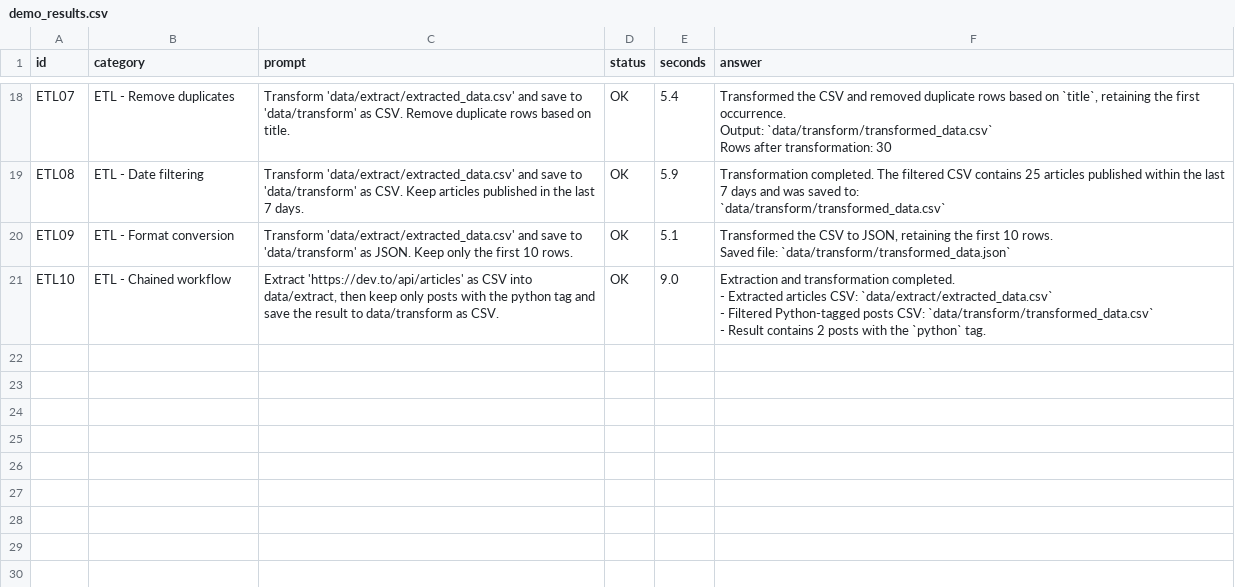
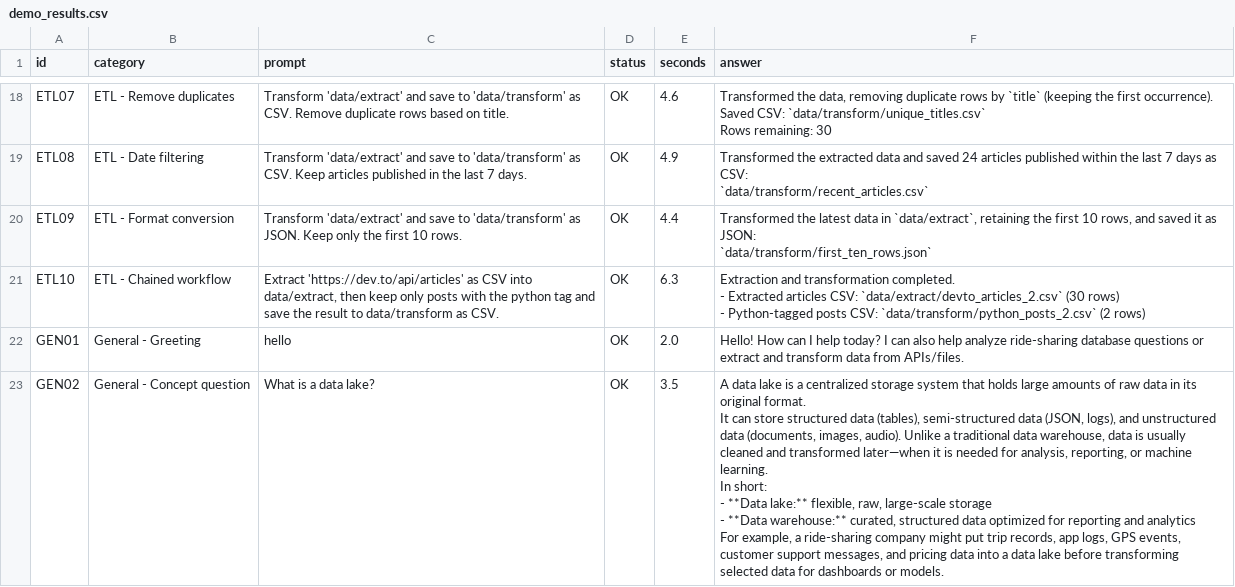
Before and after one commit to Saidul-Mursalin-Khan/Agentic-Data-Platform, a CSV file: demo_results.csv, drawn as a sheet; only a part is shown, gaps mark what is left out; ↵ is a line break in a cell; the diff covers the shown part only; the diff names each change by its address in the sheet, - before the commit and + after, or states it on an @@ line.

```diff
--- a/demo_results.csv
+++ b/demo_results.csv
-C18 (prompt): Transform 'data/extract/extracted_data.csv' and save…
+C18 (prompt): Transform 'data/extract' and save…
-E18 (seconds): 5.4
+E18 (seconds): 4.6
-F18 (answer): Transformed the CSV and removed duplicate rows based on `title`, retaining the first occurrence. ↵ Output: `data/transform/transformed_data.csv` ↵ Rows after transformation: 30
+F18 (answer): Transformed the data, removing duplicate rows by `title` (keeping the first occurrence). ↵ Saved CSV: `data/transform/unique_titles.csv` ↵ Rows remaining: 30
-C19 (prompt): Transform 'data/extract/extracted_data.csv' and save…
+C19 (prompt): Transform 'data/extract' and save…
-E19 (seconds): 5.9
+E19 (seconds): 4.9
-F19 (answer): Transformation completed. The filtered CSV contains 25 articles published within the last 7 days and was saved to: ↵ `data/transform/transformed_data.csv`
+F19 (answer): Transformed the extracted data and saved 24 articles published within the last 7 days as CSV: ↵ `data/transform/recent_articles.csv`
-C20 (prompt): Transform 'data/extract/extracted_data.csv' and save…
+C20 (prompt): Transform 'data/extract' and save…
-E20 (seconds): 5.1
+E20 (seconds): 4.4
-F20 (answer): Transformed the CSV to JSON, retaining the first 10 rows. ↵ Saved file: `data/transform/transformed_data.json`
+F20 (answer): Transformed the latest data in `data/extract`, retaining the first 10 rows, and saved it as JSON: ↵ `data/transform/first_ten_rows.json`
-E21 (seconds): 9.0
+E21 (seconds): 6.3
-F21 (answer): …articles CSV: `data/extract/extracted_data.csv` ↵ - Filtered Python-tagged posts CSV: `data/transform/transformed_data.csv` ↵ - Result contains 2 posts with the `python` tag.
+F21 (answer): …articles CSV: `data/extract/devto_articles_2.csv` (30 rows) ↵ - Python-tagged posts CSV: `data/transform/python_posts_2.csv` (2 rows)
+row 22: GEN01 | General - Greeting | hello | OK | 2.0 | Hello! How can I help today? I can also help analyze ride-sharing database questions or extract and transform data from APIs/files.
+row 23: GEN02 | General - Concept question | What is a data lake? | OK | 3.5 | A data lake is a centralized storage system that holds large amounts of raw data in its original format. ↵ It can store structured data (tables), semi-structured data (JSON, logs), and unstructured data (documents, images, audio). Unlike a traditional data warehouse, data is usually cleaned and transformed later—when it is needed for analysis, reporting, or machine learning. ↵ In short: ↵ - **Data lake:** flexible, raw, large-scale storage ↵ - **Data warehouse:** curated, structured data optimized for reporting and analytics ↵ For example, a ride-sharing company might put trip records, app logs, GPS events, customer support messages, and pricing data into a data lake before transforming selected data for dashboards or models.
```
Also changed, not shown: 30 edited cells elsewhere in this file, 14 other files.
